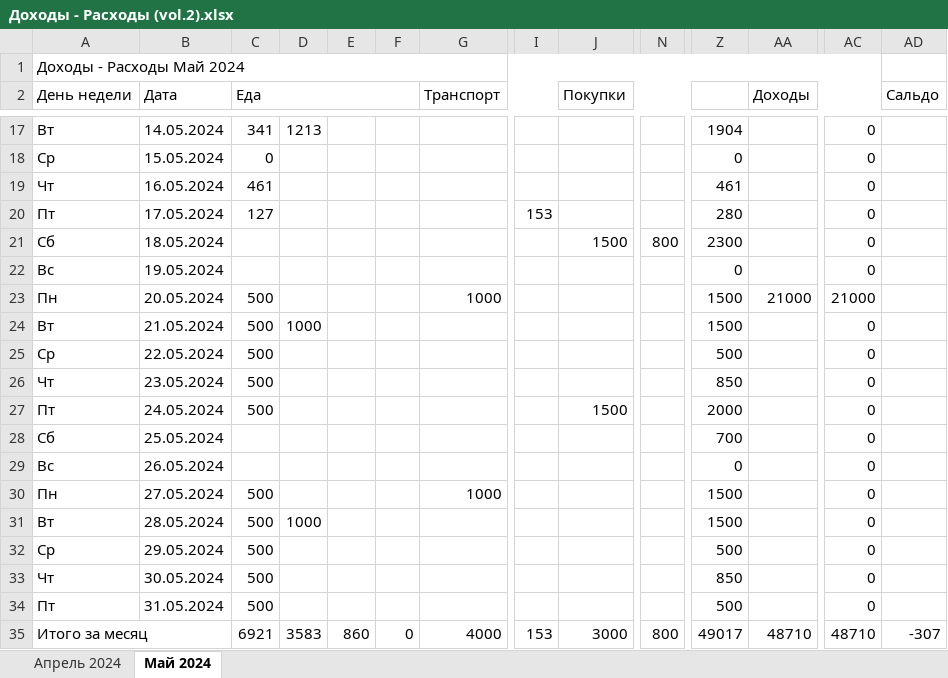
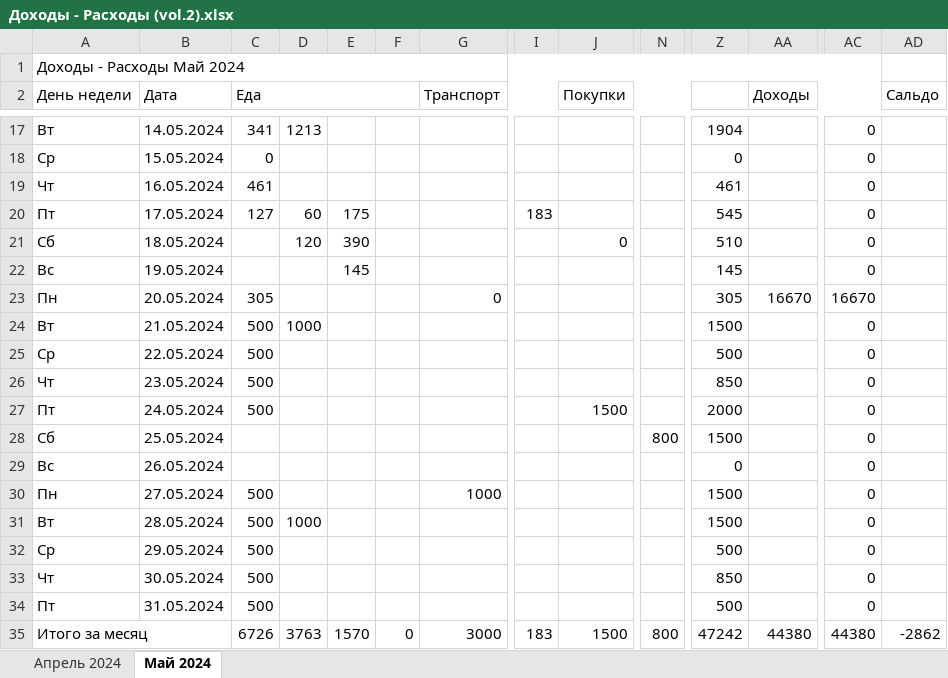
Before and after one commit to EugenySobyanin/Repository_1, an Excel workbook: Другое/Доходы - Расходы (vol.2).xlsx, sheet Май 2024, drawn as a sheet; only a part is shown, gaps mark what is left out; values as stored, in another font and other column widths than the file's, no cell formats; the diff names each change by its address in the sheet, - before the commit and + after, or states it on an @@ line.

```diff
--- a/Другое/Доходы - Расходы (vol.2).xlsx (sheet Май 2024)
+++ b/Другое/Доходы - Расходы (vol.2).xlsx (sheet Май 2024)
-D20: (empty)
+D20: 60
-E20: (empty)
+E20: 175
-I20: 153
+I20: 183
-Z20: 280
+Z20: 545
-D21: (empty)
+D21: 120
-E21: (empty)
+E21: 390
-J21 (Покупки): 1500
+J21 (Покупки): 0
-N21: 800
+N21: (empty)
-Z21: 2300
+Z21: 510
-E22: (empty)
+E22: 145
-Z22: 0
+Z22: 145
-C23 (Еда): 500
+C23 (Еда): 305
-G23 (Транспорт): 1000
+G23 (Транспорт): 0
-Z23: 1500
+Z23: 305
-AA23 (Доходы): 21000
+AA23 (Доходы): 16670
-AC23: 21000
+AC23: 16670
-N28: (empty)
+N28: 800
-Z28: 700
+Z28: 1500
-C35 (Еда): 6921
+C35 (Еда): 6726
-D35: 3583
+D35: 3763
-E35: 860
+E35: 1570
-G35 (Транспорт): 4000
+G35 (Транспорт): 3000
-I35: 153
+I35: 183
-J35 (Покупки): 3000
+J35 (Покупки): 1500
-Z35: 49017
+Z35: 47242
-AA35 (Доходы): 48710
+AA35 (Доходы): 44380
-AC35: 48710
+AC35: 44380
-AD35 (Сальдо): -307
+AD35 (Сальдо): -2862
```
Also changed, not shown: cell formats, 8 other files.
